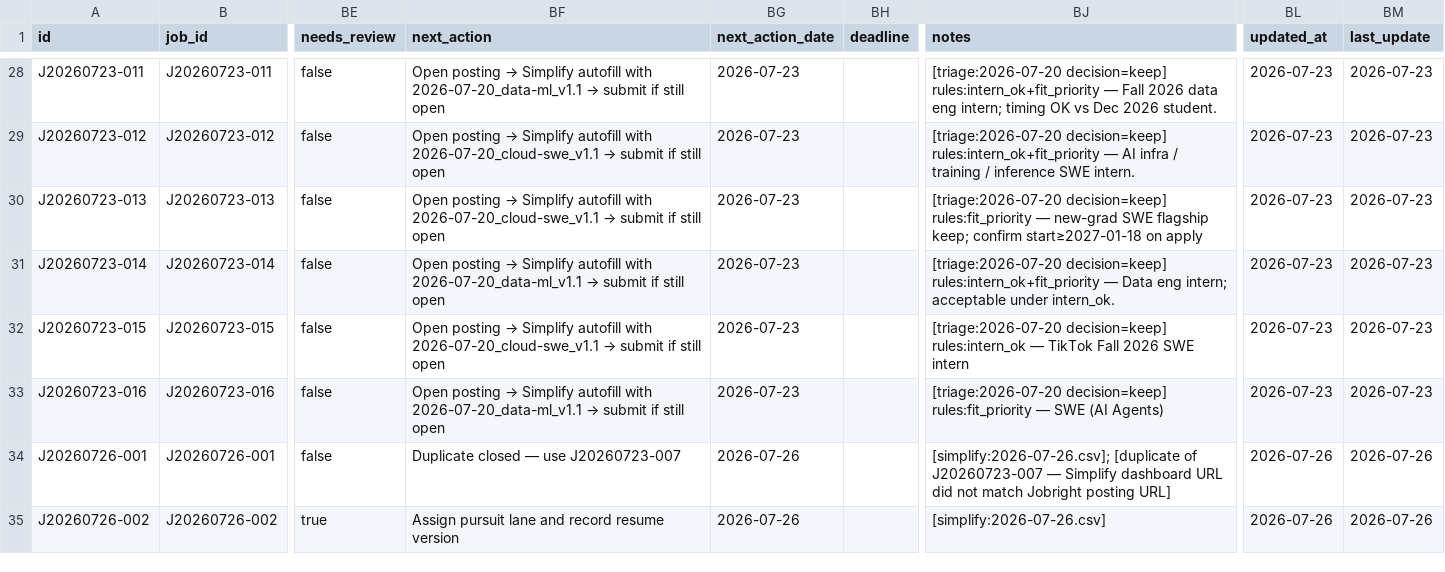
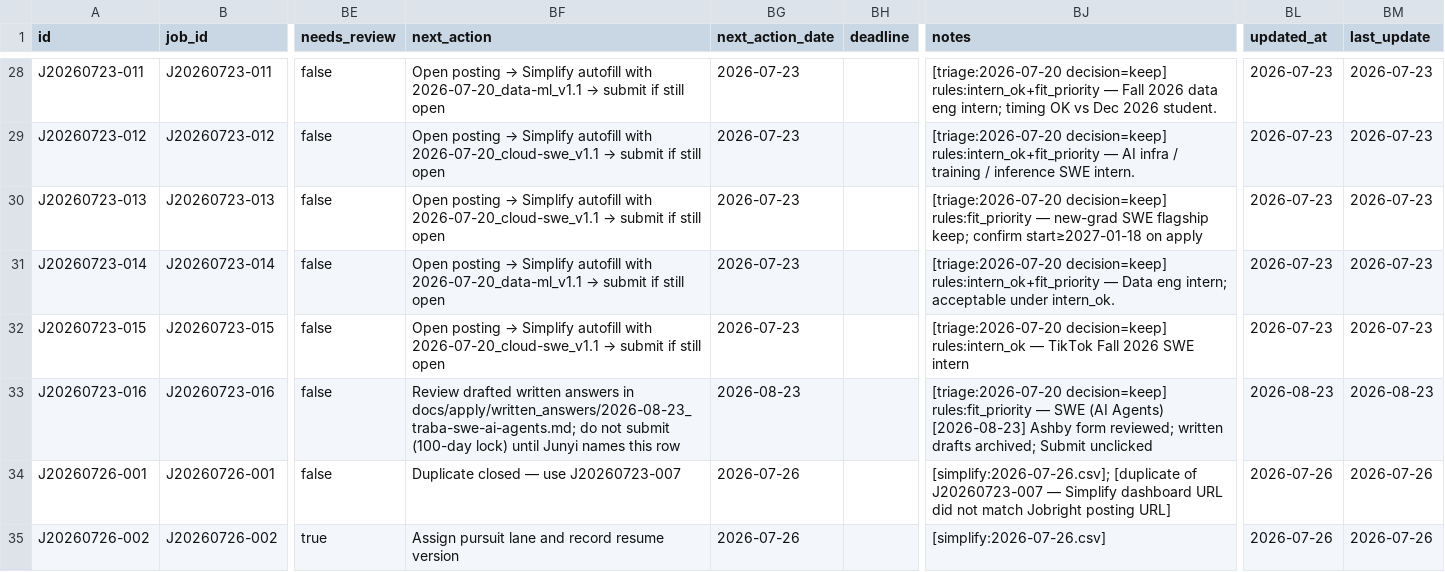
Before and after one commit to JunyiZhou-Conny/job-search-2026-2027-starter, a CSV file: data/applications.csv, drawn as a sheet; only a part is shown, gaps mark what is left out; the diff names each change by its address in the sheet, - before the commit and + after, or states it on an @@ line.

```diff
--- a/data/applications.csv
+++ b/data/applications.csv
@@ BF33 (next_action): Open posting → Simplify autofill with 2026-07-20_data-ml_v1.1 → submit if still open → Review drafted written answers in docs/apply/written_answers/2026-08-23_traba-swe-ai-agents.md; do not submit (100-day lock) until Junyi names this row @@
-BG33 (next_action_date): 2026-07-23
+BG33 (next_action_date): 2026-08-23
-BJ33 (notes): …(AI Agents)
+BJ33 (notes): …(AI Agents) [2026-08-23] Ashby form reviewed; written drafts archived; Submit unclicked
-BL33 (updated_at): 2026-07-23
+BL33 (updated_at): 2026-08-23
-BM33 (last_update): 2026-07-23
+BM33 (last_update): 2026-08-23
```
Also changed, not shown: data/activity_log.csv, 9 other files.
